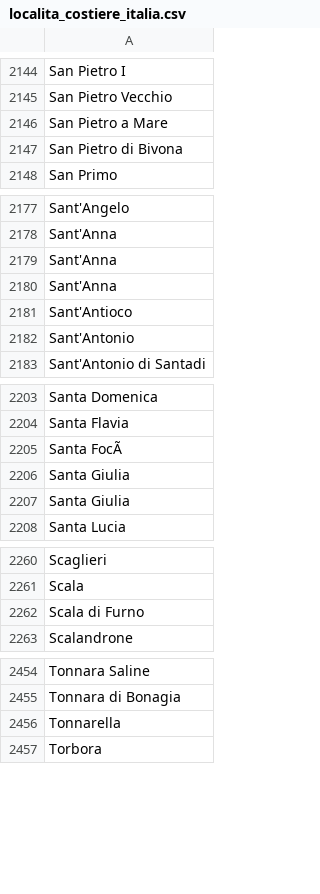
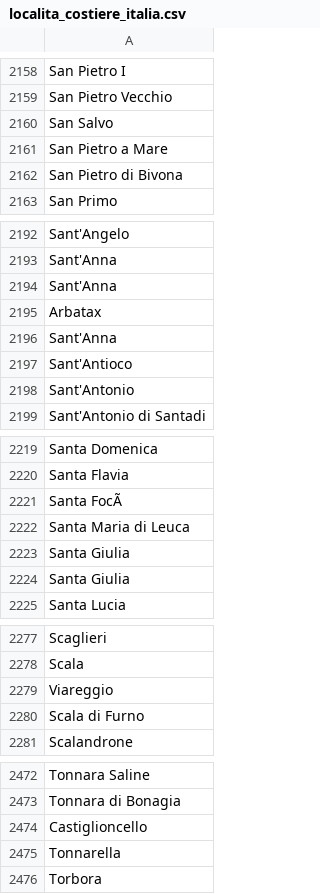
Before and after one commit to filippoaprilee/scraper_mail_effemmeweb, a CSV file: elenco_comuni/localita_costiere_italia.csv, drawn as a sheet; only a part is shown, gaps mark what is left out; the diff covers the shown part only.

```diff
--- a/elenco_comuni/localita_costiere_italia.csv
+++ b/elenco_comuni/localita_costiere_italia.csv
@@ -2145,2 +2159,3 @@ San Pietro I;
 San Pietro Vecchio;
+San Salvo;
 San Pietro a Mare;
@@ -2179,2 +2194,3 @@ Sant'Anna;
 Sant'Anna;
+Arbatax;
 Sant'Anna;
@@ -2205,2 +2221,3 @@ Santa Flavia;
 Santa FocÃ ;
+Santa Maria di Leuca;
 Santa Giulia;
@@ -2261,2 +2278,3 @@ Scaglieri;
 Scala;
+Viareggio;
 Scala di Furno;
@@ -2455,2 +2473,3 @@ Tonnara Saline;
 Tonnara di Bonagia;
+Castiglioncello;
 Tonnarella;
```
Also changed, not shown: 15 added rows elsewhere in this file.
